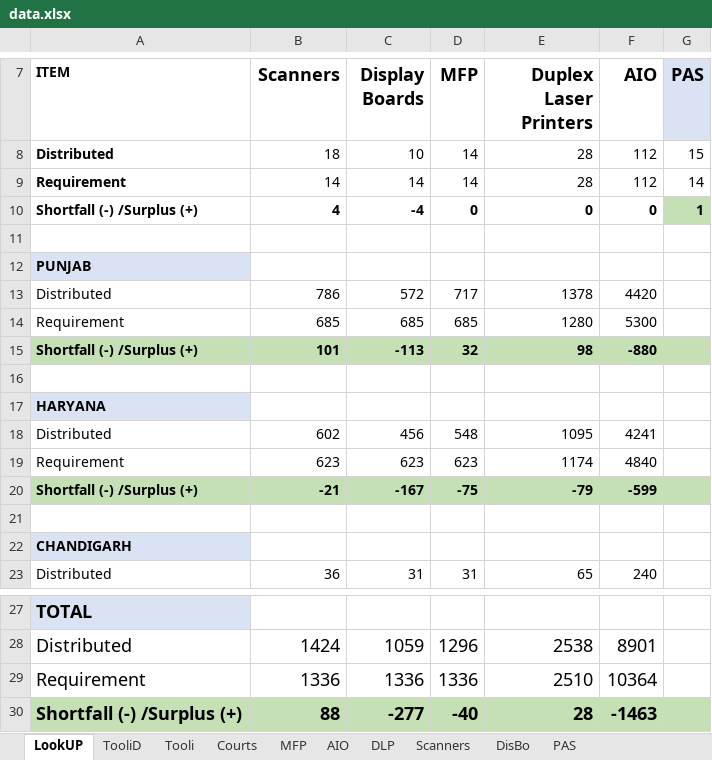
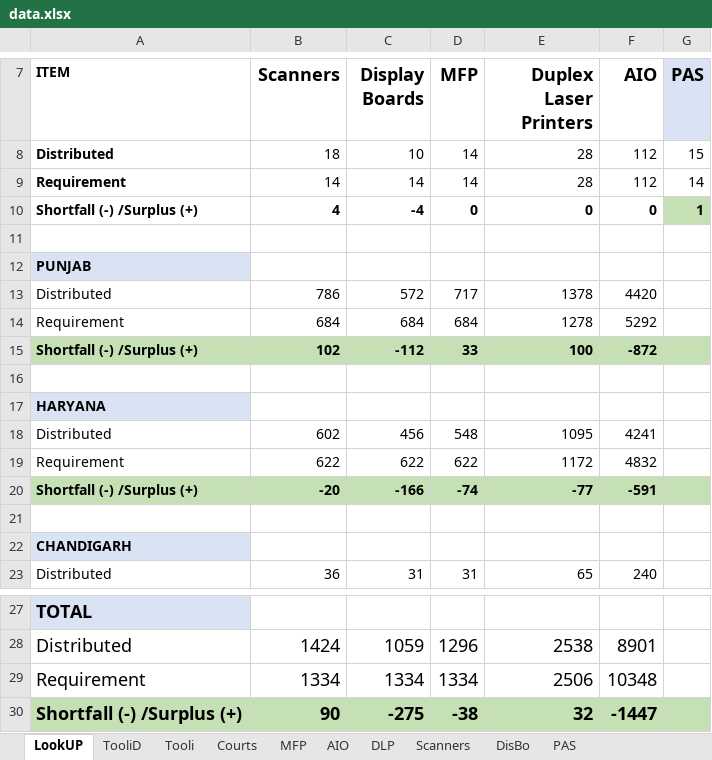
Before and after one commit to ronnierobbie/SeeBee1, an Excel workbook: data.xlsx, sheet LookUP, drawn as a sheet; only a part is shown, gaps mark what is left out; values as stored, in another font and other column widths than the file's, no borders; removed rows and columns are numbered as before the commit, all else as after; the diff names each change by its address in the sheet, - before the commit and + after, or states it on an @@ line.

```diff
--- a/data.xlsx (sheet LookUP)
+++ b/data.xlsx (sheet LookUP)
-row 14: Requirement | 685 | 685 | 685 | 1280 | 5300
-row 15: Shortfall (-) /Surplus (+) | 101 | -113 | 32 | 98 | -880
+row 14: Requirement | 684 | 684 | 684 | 1278 | 5292
+row 15: Shortfall (-) /Surplus (+) | 102 | -112 | 33 | 100 | -872
-row 19: Requirement | 623 | 623 | 623 | 1174 | 4840
-row 20: Shortfall (-) /Surplus (+) | -21 | -167 | -75 | -79 | -599
+row 19: Requirement | 622 | 622 | 622 | 1172 | 4832
+row 20: Shortfall (-) /Surplus (+) | -20 | -166 | -74 | -77 | -591
-row 29: Requirement | 1336 | 1336 | 1336 | 2510 | 10364
-row 30: Shortfall (-) /Surplus (+) | 88 | -277 | -40 | 28 | -1463
+row 29: Requirement | 1334 | 1334 | 1334 | 2506 | 10348
+row 30: Shortfall (-) /Surplus (+) | 90 | -275 | -38 | 32 | -1447
```
Also changed, not shown: sheet TooliD, sheet Tooli, sheet MFP, sheet DLP, sheet AIO, sheet Scanners, 3 more sheets.
